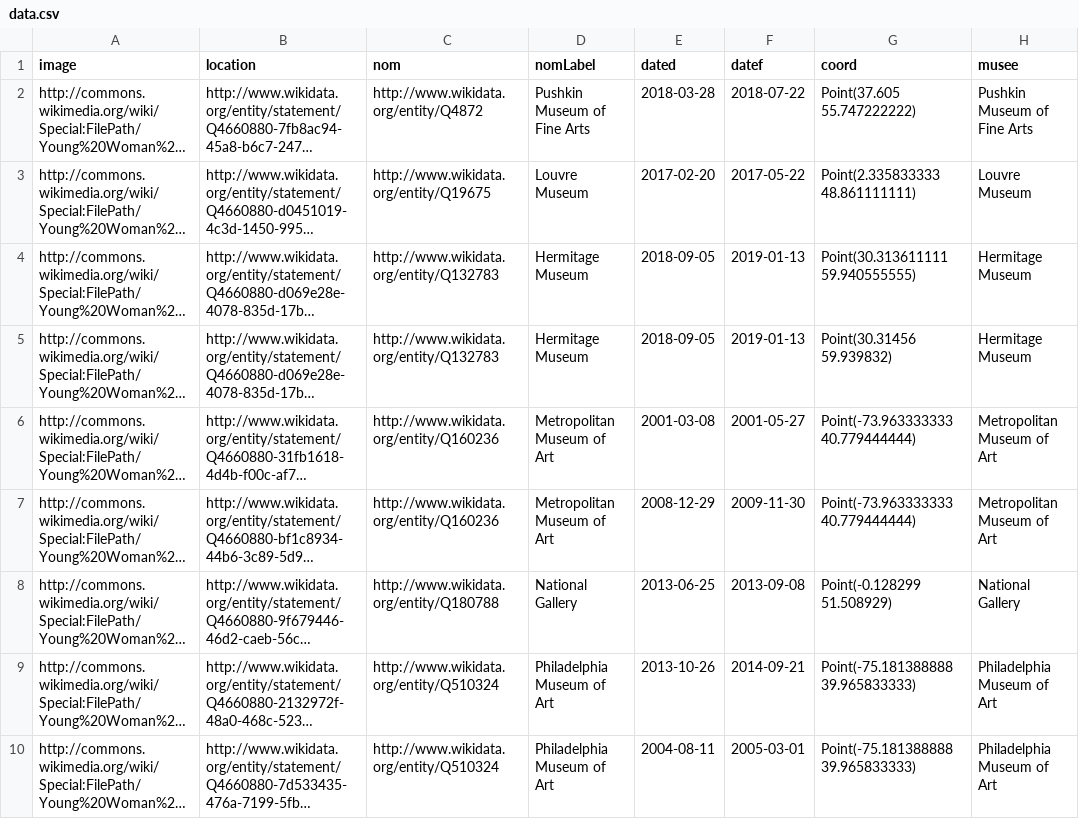
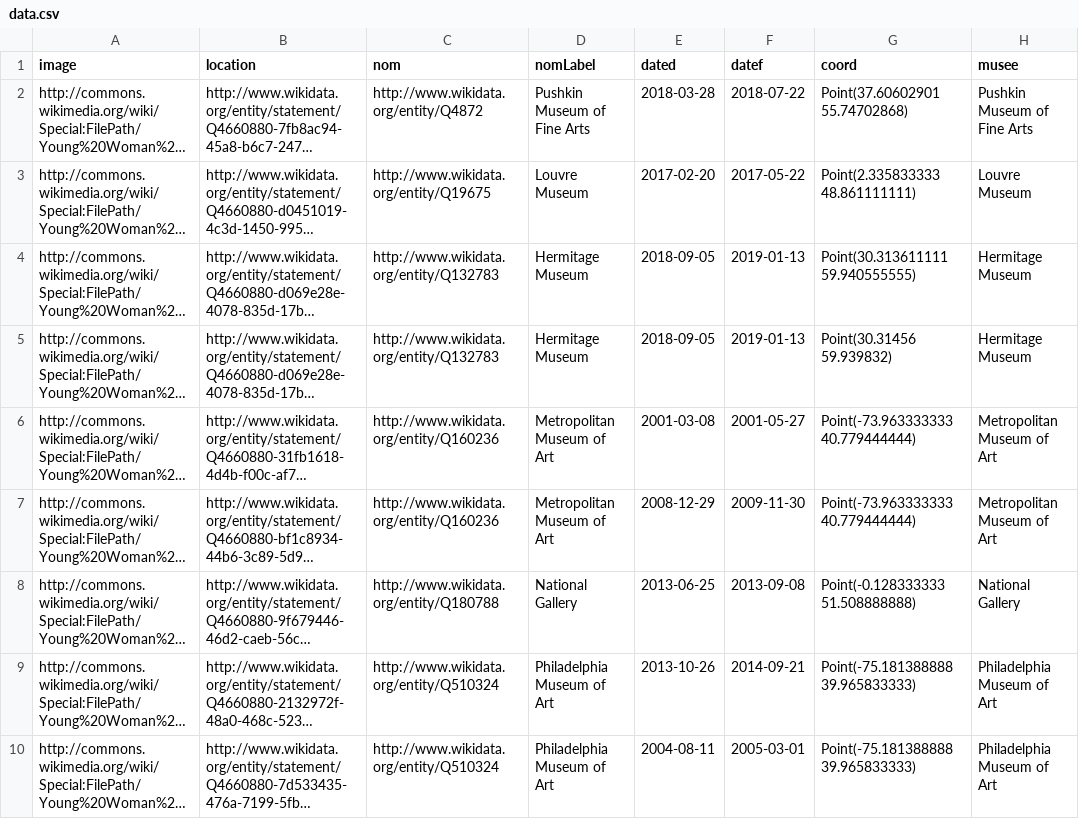
Before and after one commit to rzine-reviews/wikidata_sparql_rzine, a CSV file: data/data.csv, drawn as a sheet; only a part is shown; long unchanged cells end in …; the diff names each change by its address in the sheet, - before the commit and + after, or states it on an @@ line.

```diff
--- a/data/data.csv
+++ b/data/data.csv
-G2 (coord): Point(37.605 55.747222222)
+G2 (coord): Point(37.60602901 55.74702868)
-G8 (coord): Point(-0.128299 51.508929)
+G8 (coord): Point(-0.128333333 51.508888888)
```
Also changed, not shown: data/data2.csv, 13 other files.
